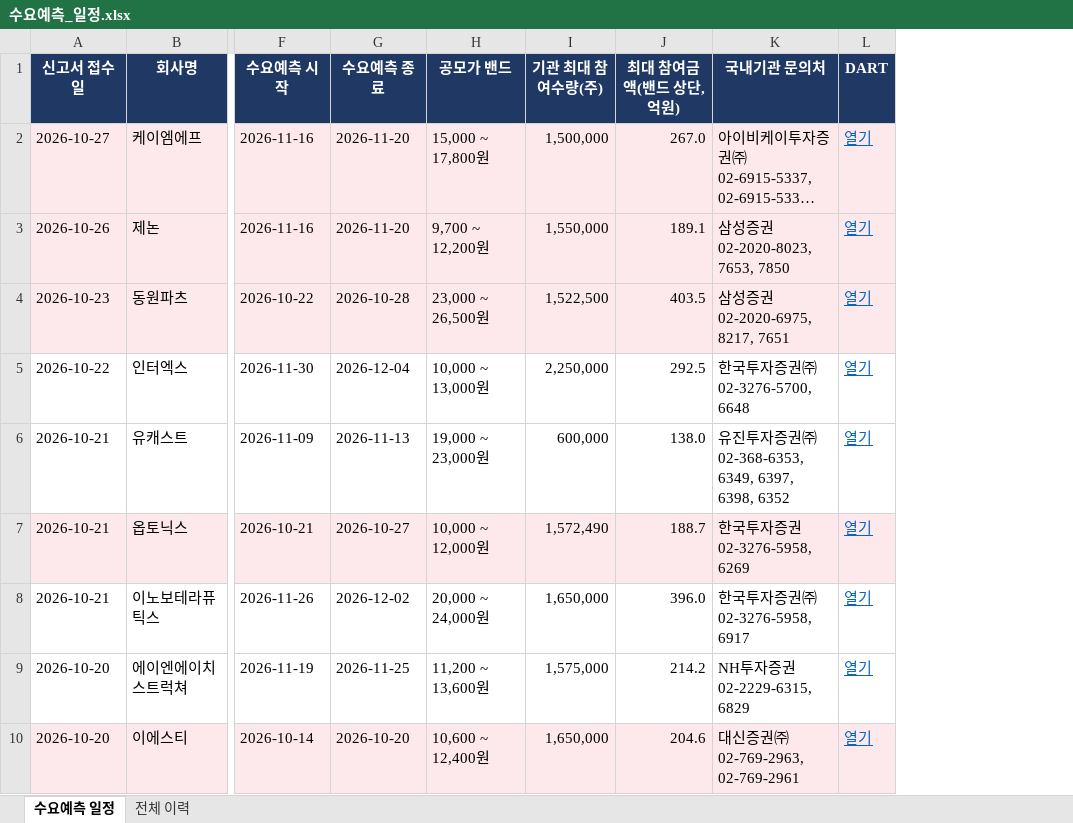
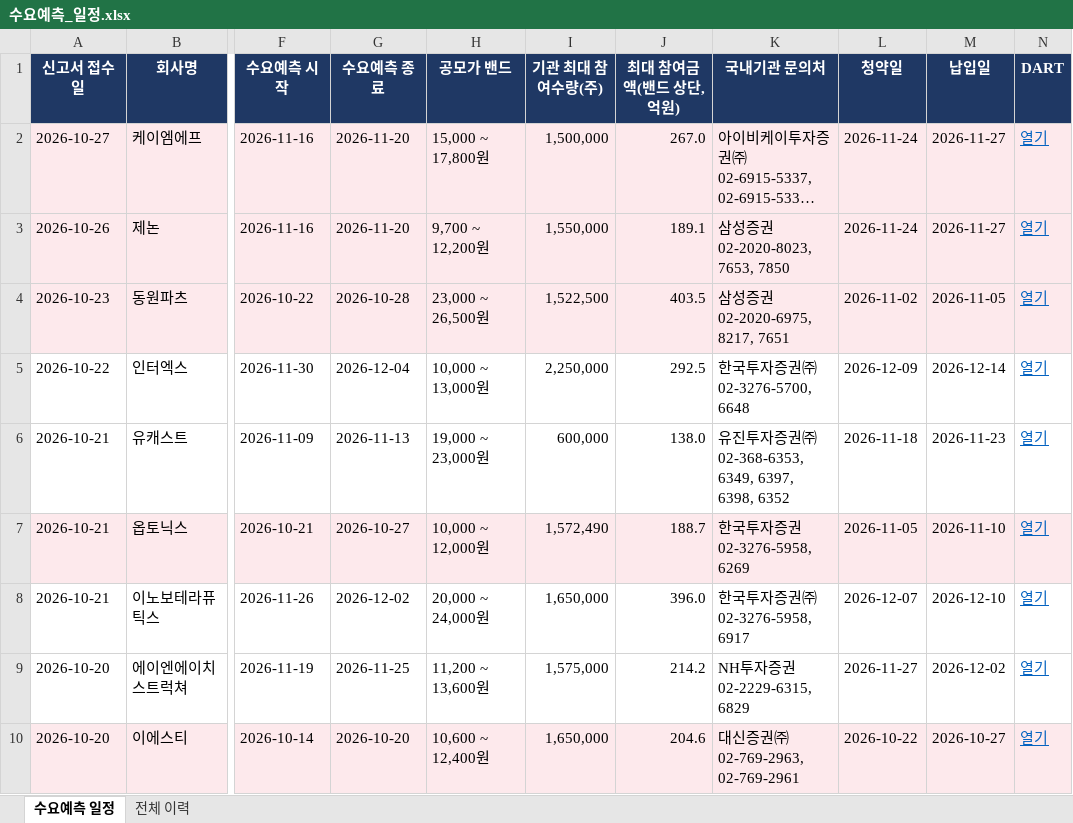
Before and after one commit to population1541/ipo-dashboard, an Excel workbook: 수요예측_일정.xlsx, sheet 수요예측 일정, drawn as a sheet; only a part is shown, gaps mark what is left out; long unchanged cells end in …; values as stored, in another font and other column widths than the file's, no borders; the diff names each change by its address in the sheet, - before the commit and + after, or states it on an @@ line.

Commit message:
update 2026-10-27 15:00

```diff
--- a/수요예측_일정.xlsx (sheet 수요예측 일정)
+++ b/수요예측_일정.xlsx (sheet 수요예측 일정)
+column L (청약일), rows 2-10: 2026-11-24 | 2026-11-24 | 2026-11-02 | 2026-12-09 | 2026-11-18 | 2026-11-05 | 2026-12-07 | 2026-11-27 | 2026-10-22
+column M (납입일), rows 2-10: 2026-11-27 | 2026-11-27 | 2026-11-05 | 2026-12-14 | 2026-11-23 | 2026-11-10 | 2026-12-10 | 2026-12-02 | 2026-10-27
```
Also changed, not shown: sheet 전체 이력.
